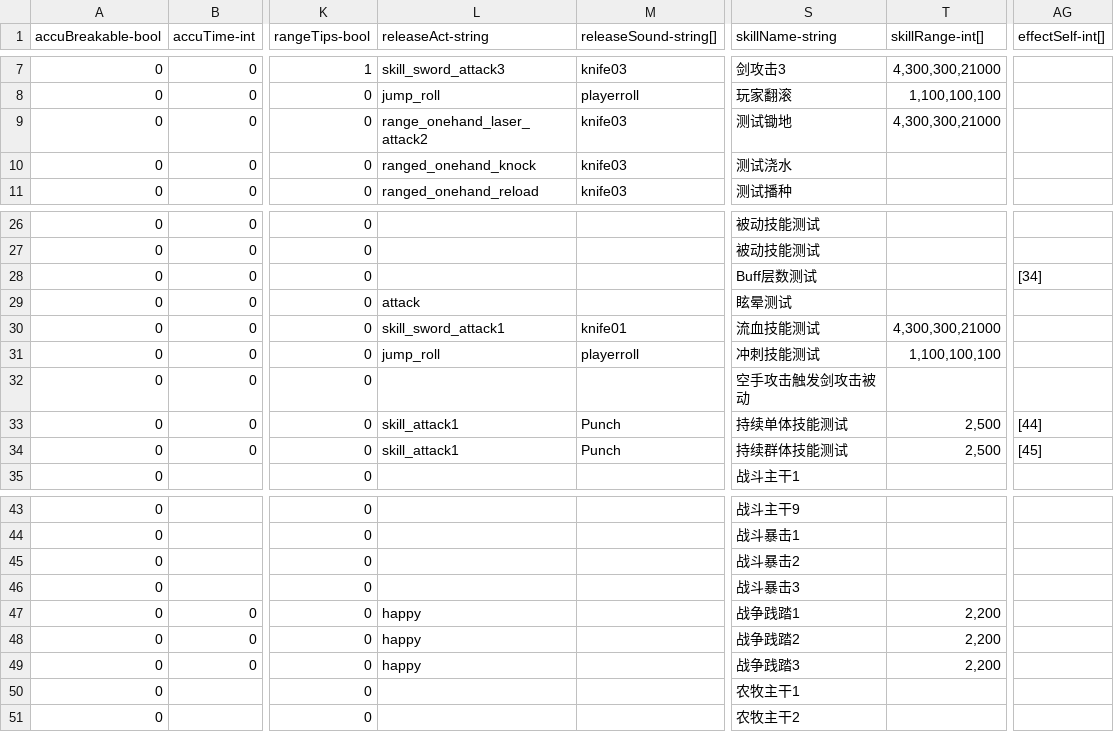
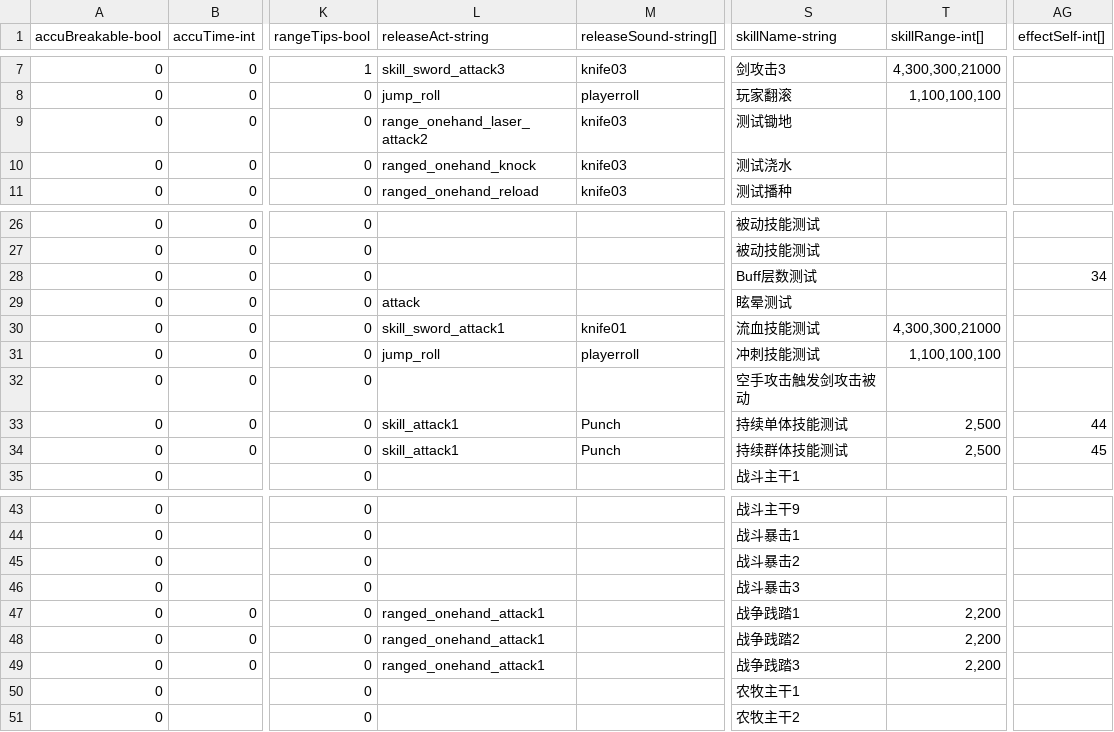
Before and after one commit to qqoo6789/shared-unity-core, a CSV file: Res/DataTable/Csv/Skill.csv, drawn as a sheet; only a part is shown, gaps mark what is left out; the diff names each change by its address in the sheet, - before the commit and + after, or states it on an @@ line.

```diff
--- a/Res/DataTable/Csv/Skill.csv
+++ b/Res/DataTable/Csv/Skill.csv
-T9 (skillRange-int[]): 4,300,300,21000
+T9 (skillRange-int[]): (empty)
-AG28 (effectSelf-int[]): [34]
+AG28 (effectSelf-int[]): 34
-AG33 (effectSelf-int[]): [44]
+AG33 (effectSelf-int[]): 44
-AG34 (effectSelf-int[]): [45]
+AG34 (effectSelf-int[]): 45
-L47:L49 (releaseAct-string): happy
+L47:L49 (releaseAct-string): ranged_onehand_attack1
```
Also changed, not shown: Res/DataTable/Csv/Equipment.csv, Res/DataTable/Csv/Item.csv, 23 other files.
